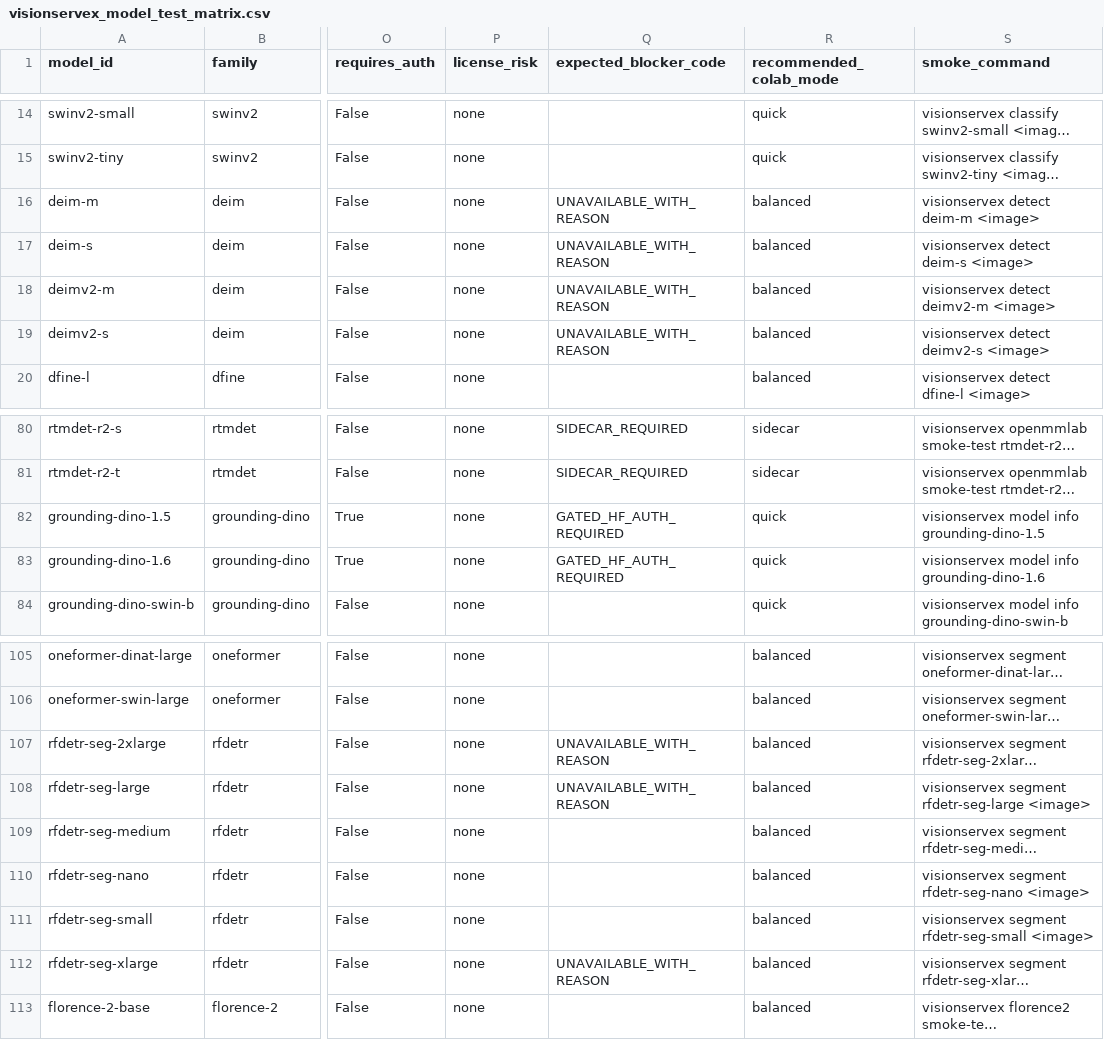
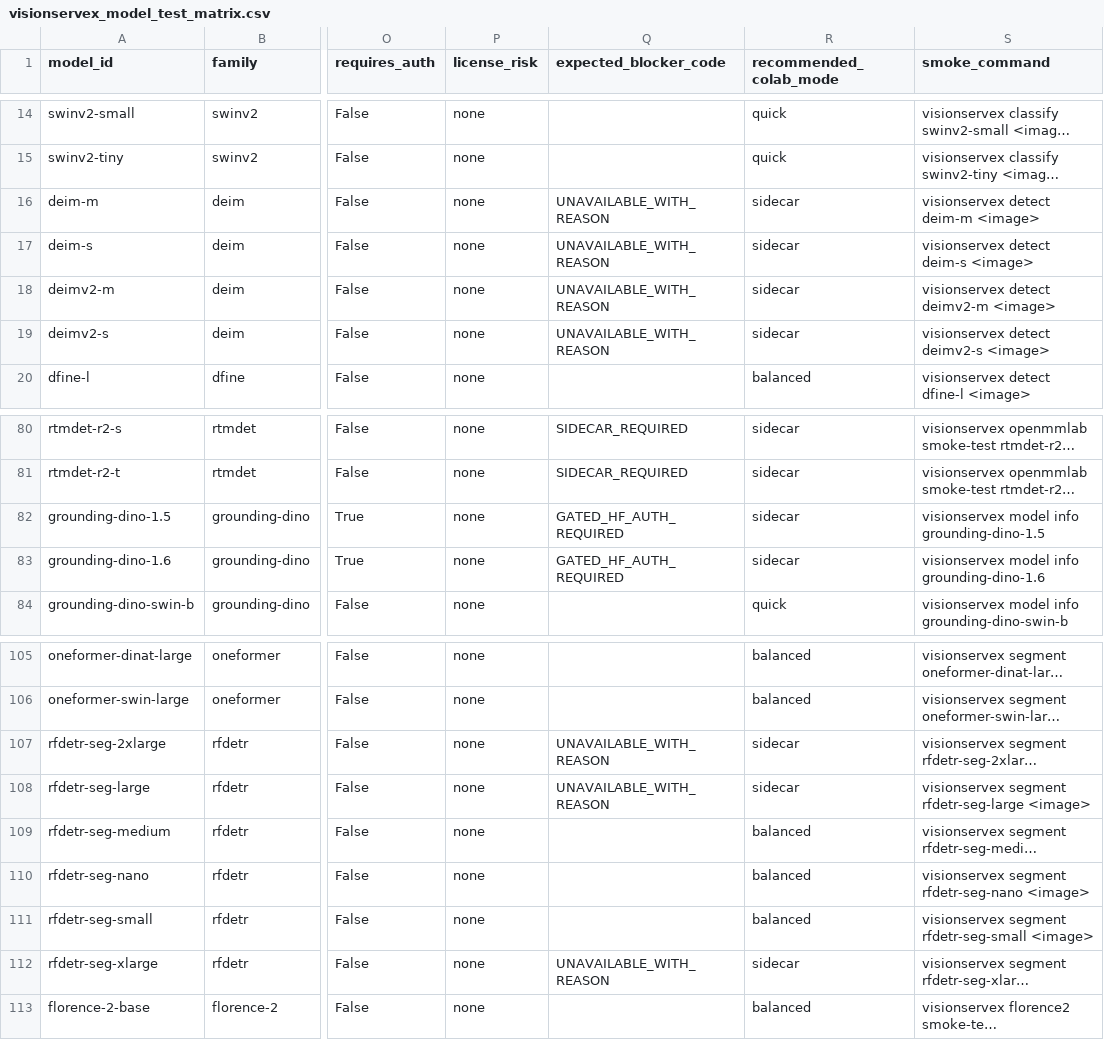
Before and after one commit to arashsajjadi/VisionServeX, a CSV file: docs/audit/visionservex_model_test_matrix.csv, drawn as a sheet; only a part is shown, gaps mark what is left out; long unchanged cells end in …; the diff names each change by its address in the sheet, - before the commit and + after, or states it on an @@ line.

```diff
--- a/docs/audit/visionservex_model_test_matrix.csv
+++ b/docs/audit/visionservex_model_test_matrix.csv
-R16:R19 (recommended_colab_mode): balanced
+R16:R19 (recommended_colab_mode): sidecar
-R82:R83 (recommended_colab_mode): quick
+R82:R83 (recommended_colab_mode): sidecar
-R107:R108 (recommended_colab_mode): balanced
+R107:R108 (recommended_colab_mode): sidecar
-R112 (recommended_colab_mode): balanced
+R112 (recommended_colab_mode): sidecar
```
Also changed, not shown: 19 other files.
